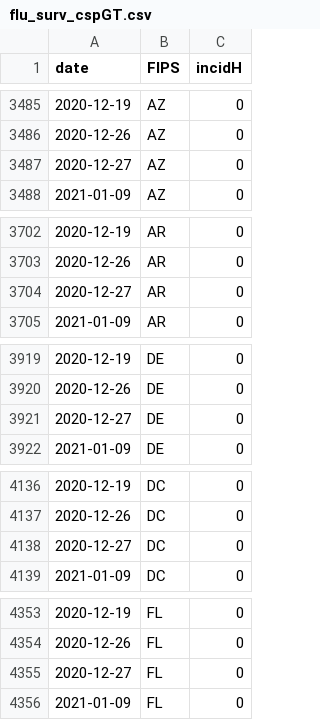
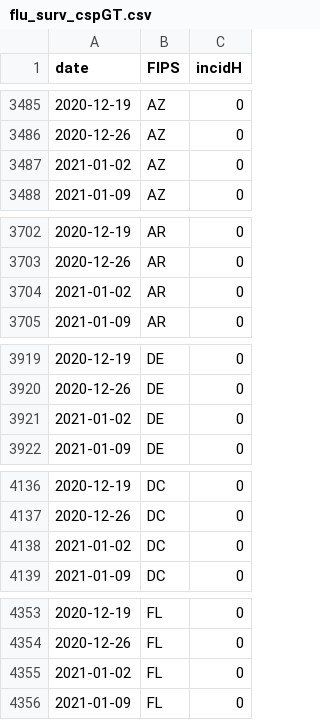
Before and after one commit to jcblemai/influpaint, a CSV file: Flusight/flu-datasets/flu_surv_cspGT.csv, drawn as a sheet; only a part is shown, gaps mark what is left out; the diff covers the shown part only.

```diff
--- a/Flusight/flu-datasets/flu_surv_cspGT.csv
+++ b/Flusight/flu-datasets/flu_surv_cspGT.csv
@@ -3486,3 +3486,3 @@ date,FIPS,incidH
 2020-12-26,AZ,0
-2020-12-27,AZ,0
+2021-01-02,AZ,0
 2021-01-09,AZ,0
@@ -3703,3 +3703,3 @@ date,FIPS,incidH
 2020-12-26,AR,0
-2020-12-27,AR,0
+2021-01-02,AR,0
 2021-01-09,AR,0
@@ -3920,3 +3920,3 @@ date,FIPS,incidH
 2020-12-26,DE,0
-2020-12-27,DE,0
+2021-01-02,DE,0
 2021-01-09,DE,0
@@ -4137,3 +4137,3 @@ date,FIPS,incidH
 2020-12-26,DC,0
-2020-12-27,DC,0
+2021-01-02,DC,0
 2021-01-09,DC,0
@@ -4354,3 +4354,3 @@ date,FIPS,incidH
 2020-12-26,FL,0
-2020-12-27,FL,0
+2021-01-02,FL,0
 2021-01-09,FL,0
```
Also changed, not shown: 46 edited cells elsewhere in this file, 1 other file.
